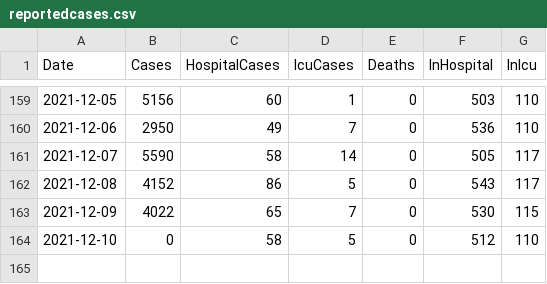
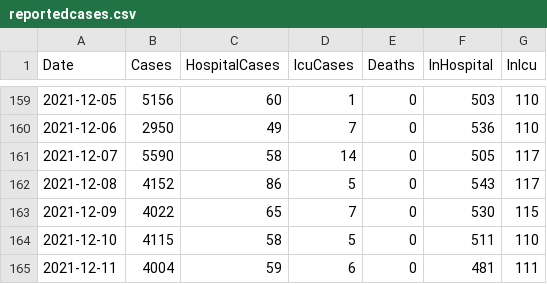
Before and after one commit to derekocallaghan/covid19data, a CSV file: notebooks/data/reportedcases.csv, drawn as a sheet; only a part is shown, gaps mark what is left out.

```diff
--- a/notebooks/data/reportedcases.csv
+++ b/notebooks/data/reportedcases.csv
@@ -163,2 +163,3 @@ Date,Cases,HospitalCases,IcuCases,Deaths,InHospital,InIcu
 2021-12-09,4022,65,7,0,530,115
-2021-12-10,0,58,5,0,512,110
+2021-12-10,4115,58,5,0,511,110
+2021-12-11,4004,59,6,0,481,111
```
Also changed, not shown: notebooks/data/HSPC_COVID_Epidmiology_14Day_Report.csv, notebooks/data/ecdcireland.csv, 4 other files.
